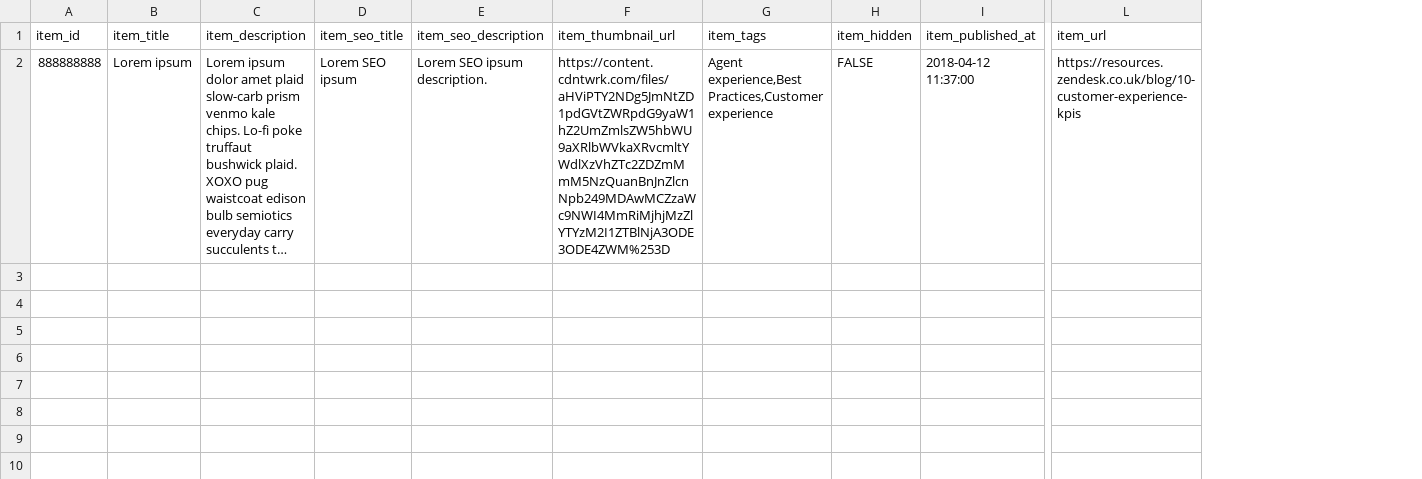
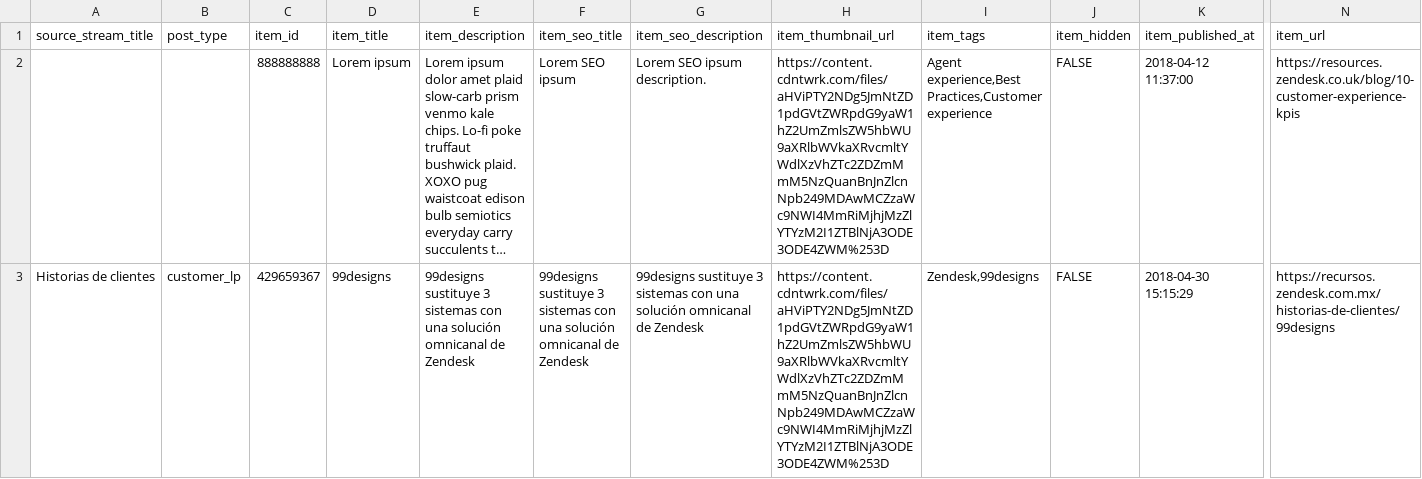
Before and after one commit to stephsunzd/migration, a CSV file: metadata_files/zd.csv, drawn as a sheet; only a part is shown, gaps mark what is left out; long unchanged cells end in …; rows hold the shown columns only; the diff names each change by its address in the sheet, - before the commit and + after, or states it on an @@ line.

```diff
--- a/metadata_files/zd.csv
+++ b/metadata_files/zd.csv
+column A (source_stream_title), empty
+column B (post_type), empty
+row 3: Historias de clientes | customer_lp | 429659367 | 99designs | 99designs sustituye 3 sistemas con una solución omnicanal de Zendesk | 99designs sustituye 3 sistemas con una solución omnicanal de Zendesk | 99designs sustituye 3 sistemas con una solución omnicanal de Zendesk | https://content.cdntwrk.com/files/aHViPTY2NDg5JmNtZD1pdGVtZWRpdG9yaW1hZ2UmZmlsZW5hbWU9aXRlbWVkaXRvcmltYWdlXzVhZTc2ZDZmMmM5NzQuanBnJnZlcnNpb249MDAwMCZzaWc9NWI4MmRiMjhjMzZlYTYzM2I1ZTBlNjA3ODE3ODE4ZWM%253D | Zendesk,99designs | FALSE | 2018-04-30 15:15:29 | https://recursos.zendesk.com.mx/historias-de-clientes/99designs
```
Also changed, not shown: 6 other files.
